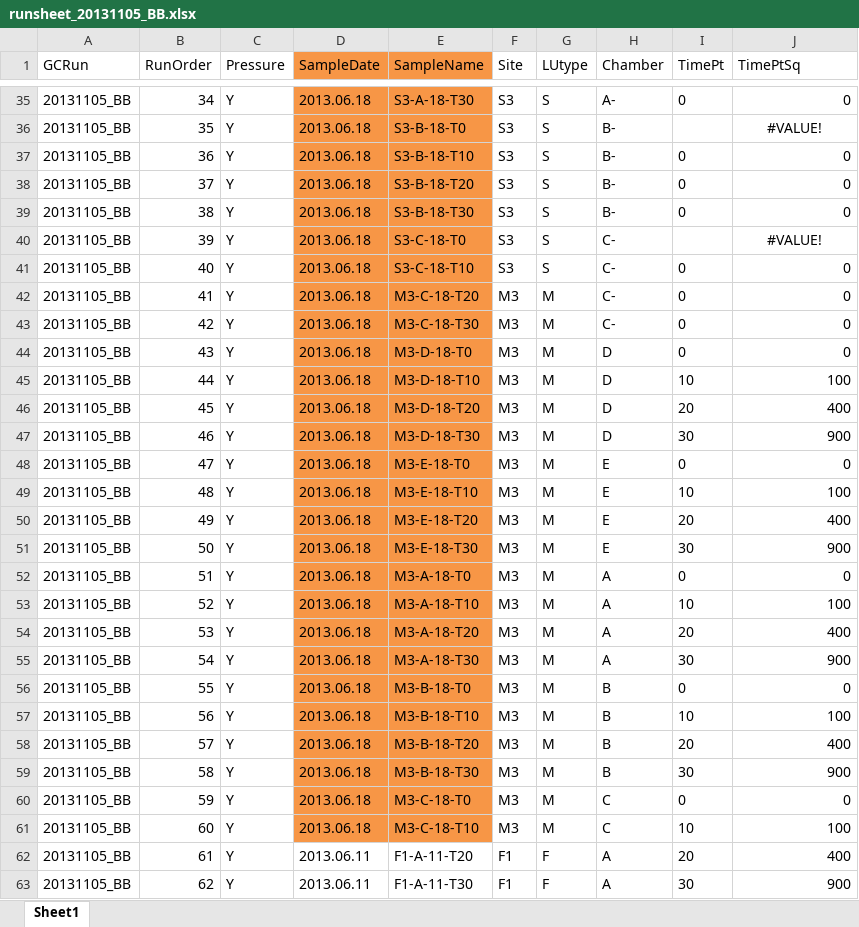
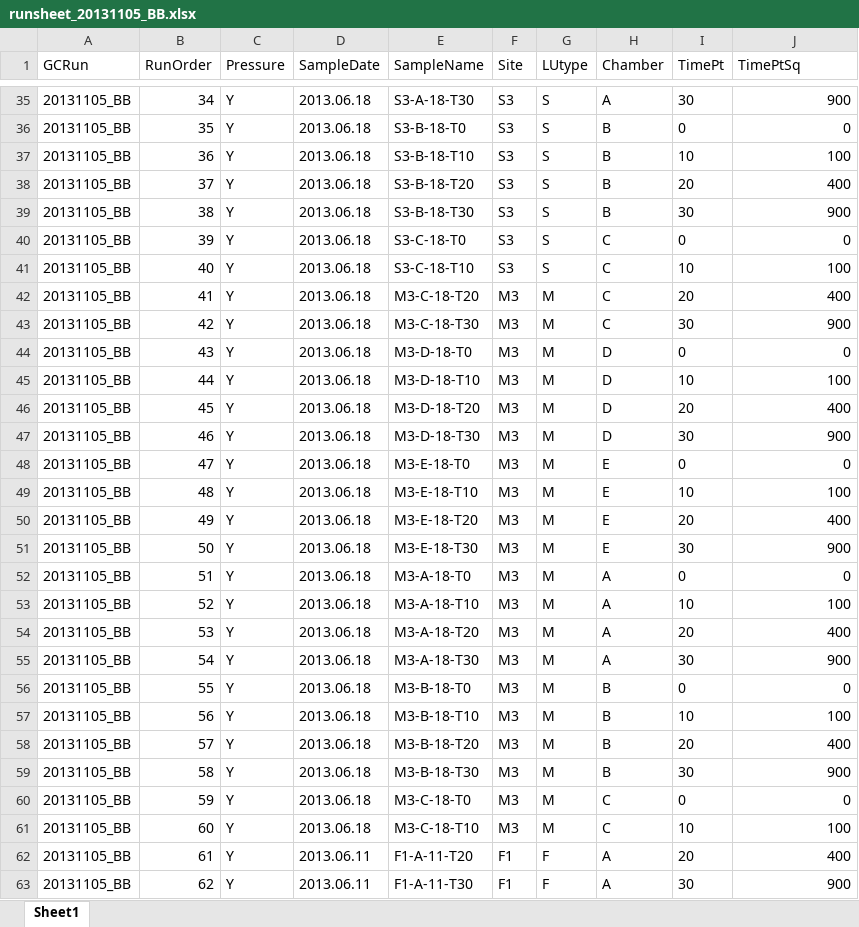
Before and after one commit to coconn/cso011code_TanguroN2OLosses, an Excel workbook: GC-Data-Raw-R/GC-Data-standardizedfilenames/runsheets-standardizedfilenames/runsheet_20131105_BB.xlsx, sheet Sheet1, drawn as a sheet; only a part is shown, gaps mark what is left out; values as stored, in another font and other column widths than the file's, no borders; the diff covers the shown part only; the diff names each change by its address in the sheet, - before the commit and + after, or states it on an @@ line.

```diff
--- a/GC-Data-Raw-R/GC-Data-standardizedfilenames/runsheets-standardizedfilenames/runsheet_20131105_BB.xlsx (sheet Sheet1)
+++ b/GC-Data-Raw-R/GC-Data-standardizedfilenames/runsheets-standardizedfilenames/runsheet_20131105_BB.xlsx (sheet Sheet1)
-D1:E61 fill: #F79646
+D1:E61 fill: none
-H35 (Chamber): A-
+H35 (Chamber): A
-I35 (TimePt): 0
+I35 (TimePt): 30
-J35 (TimePtSq): 0
+J35 (TimePtSq): 900
-H36:H39 (Chamber): B-
+H36:H39 (Chamber): B
-I36 (TimePt): (empty)
+I36 (TimePt): 0
-J36 (TimePtSq): #VALUE!
+J36 (TimePtSq): 0
-J36 alignment: center
+J36 alignment: right
-I37 (TimePt): 0
+I37 (TimePt): 10
-J37 (TimePtSq): 0
+J37 (TimePtSq): 100
-I38 (TimePt): 0
+I38 (TimePt): 20
-J38 (TimePtSq): 0
+J38 (TimePtSq): 400
-I39 (TimePt): 0
+I39 (TimePt): 30
-J39 (TimePtSq): 0
+J39 (TimePtSq): 900
-H40:H43 (Chamber): C-
+H40:H43 (Chamber): C
-I40 (TimePt): (empty)
+I40 (TimePt): 0
-J40 (TimePtSq): #VALUE!
+J40 (TimePtSq): 0
-J40 alignment: center
+J40 alignment: right
-I41 (TimePt): 0
+I41 (TimePt): 10
-J41 (TimePtSq): 0
+J41 (TimePtSq): 100
-I42 (TimePt): 0
+I42 (TimePt): 20
-J42 (TimePtSq): 0
+J42 (TimePtSq): 400
-I43 (TimePt): 0
+I43 (TimePt): 30
-J43 (TimePtSq): 0
+J43 (TimePtSq): 900
```
Also changed, not shown: 39 edited cells and cell formats elsewhere in this sheet, GC-Data-Raw-R/GC-Data-standardizedfilenames/runsheets-standardizedfilenames/runsheet_20140418_P.xlsx, GC-Data-Raw-R/GC-Data-standardizedfilenames/runsheets-standardizedfilenames/runsheet_20140605_Trav.xlsx, 12 other files.
